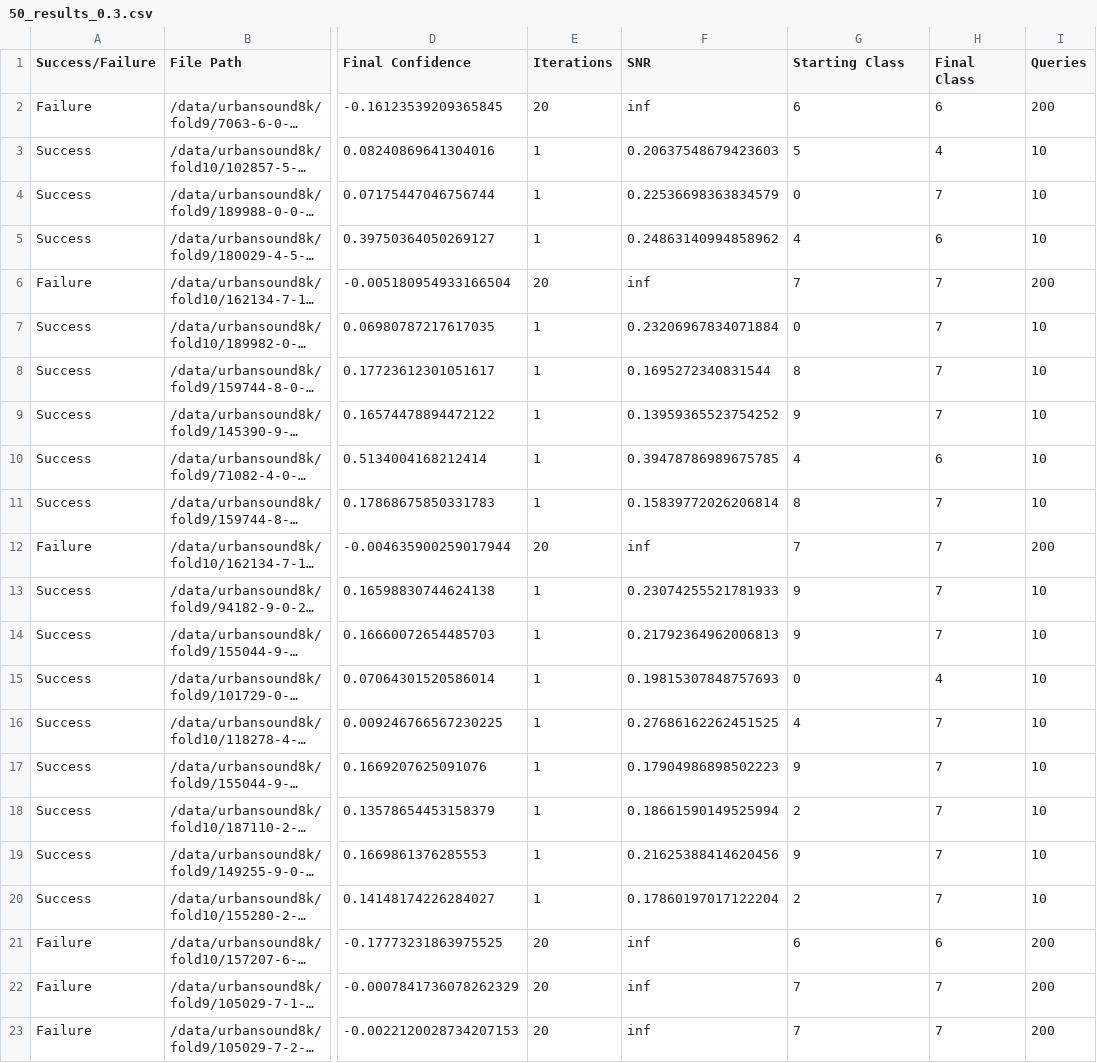
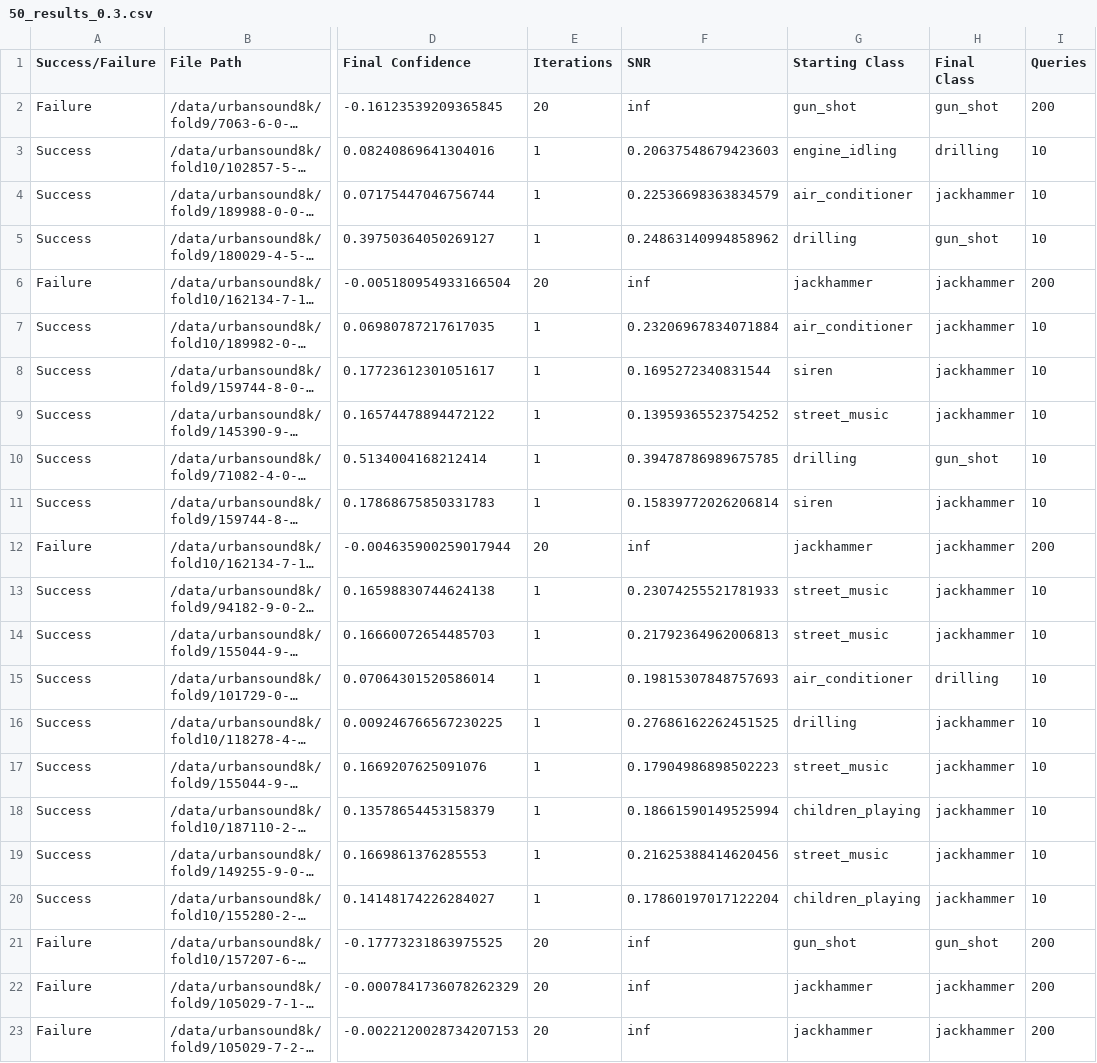
Before and after one commit to IliasAlex/adversarial_thesis, a CSV file: 50_results_0.3.csv, drawn as a sheet; only a part is shown, gaps mark what is left out; long unchanged cells end in …; the diff covers the shown part only; the diff names each change by its address in the sheet, - before the commit and + after, or states it on an @@ line.

```diff
--- a/50_results_0.3.csv
+++ b/50_results_0.3.csv
-G2 (Starting Class): 6
+G2 (Starting Class): gun_shot
-H2 (Final Class): 6
+H2 (Final Class): gun_shot
-G3 (Starting Class): 5
+G3 (Starting Class): engine_idling
-H3 (Final Class): 4
+H3 (Final Class): drilling
-G4 (Starting Class): 0
+G4 (Starting Class): air_conditioner
-H4 (Final Class): 7
+H4 (Final Class): jackhammer
-G5 (Starting Class): 4
+G5 (Starting Class): drilling
-H5 (Final Class): 6
+H5 (Final Class): gun_shot
-G6 (Starting Class): 7
+G6 (Starting Class): jackhammer
-H6:H9 (Final Class): 7
+H6:H9 (Final Class): jackhammer
-G7 (Starting Class): 0
+G7 (Starting Class): air_conditioner
-G8 (Starting Class): 8
+G8 (Starting Class): siren
-G9 (Starting Class): 9
+G9 (Starting Class): street_music
-G10 (Starting Class): 4
+G10 (Starting Class): drilling
-H10 (Final Class): 6
+H10 (Final Class): gun_shot
-G11 (Starting Class): 8
+G11 (Starting Class): siren
-H11:H14 (Final Class): 7
+H11:H14 (Final Class): jackhammer
-G12 (Starting Class): 7
+G12 (Starting Class): jackhammer
-G13:G14 (Starting Class): 9
+G13:G14 (Starting Class): street_music
-G15 (Starting Class): 0
+G15 (Starting Class): air_conditioner
-H15 (Final Class): 4
+H15 (Final Class): drilling
-G16 (Starting Class): 4
+G16 (Starting Class): drilling
-H16:H20 (Final Class): 7
+H16:H20 (Final Class): jackhammer
-G17 (Starting Class): 9
+G17 (Starting Class): street_music
-G18 (Starting Class): 2
+G18 (Starting Class): children_playing
-G19 (Starting Class): 9
+G19 (Starting Class): street_music
-G20 (Starting Class): 2
+G20 (Starting Class): children_playing
-G21 (Starting Class): 6
+G21 (Starting Class): gun_shot
-H21 (Final Class): 6
+H21 (Final Class): gun_shot
-G22:G23 (Starting Class): 7
+G22:G23 (Starting Class): jackhammer
-H22:H23 (Final Class): 7
+H22:H23 (Final Class): jackhammer
```
Also changed, not shown: 56 edited cells elsewhere in this file, 50_results_0.6.csv, 50_results_0.9.csv, 6 other files.
